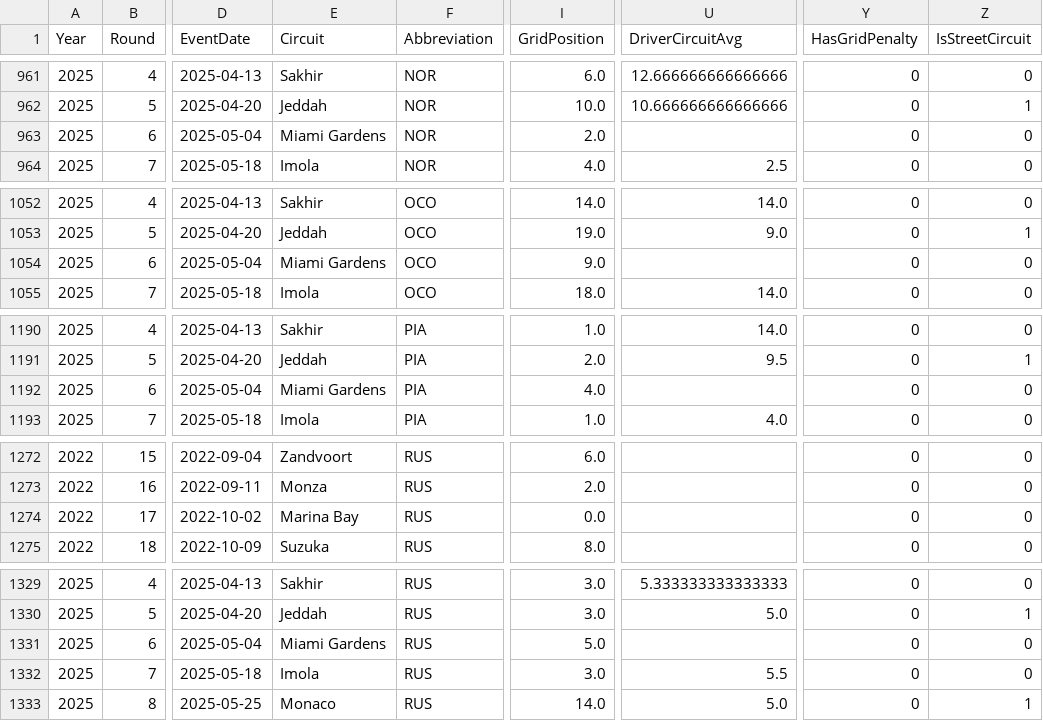
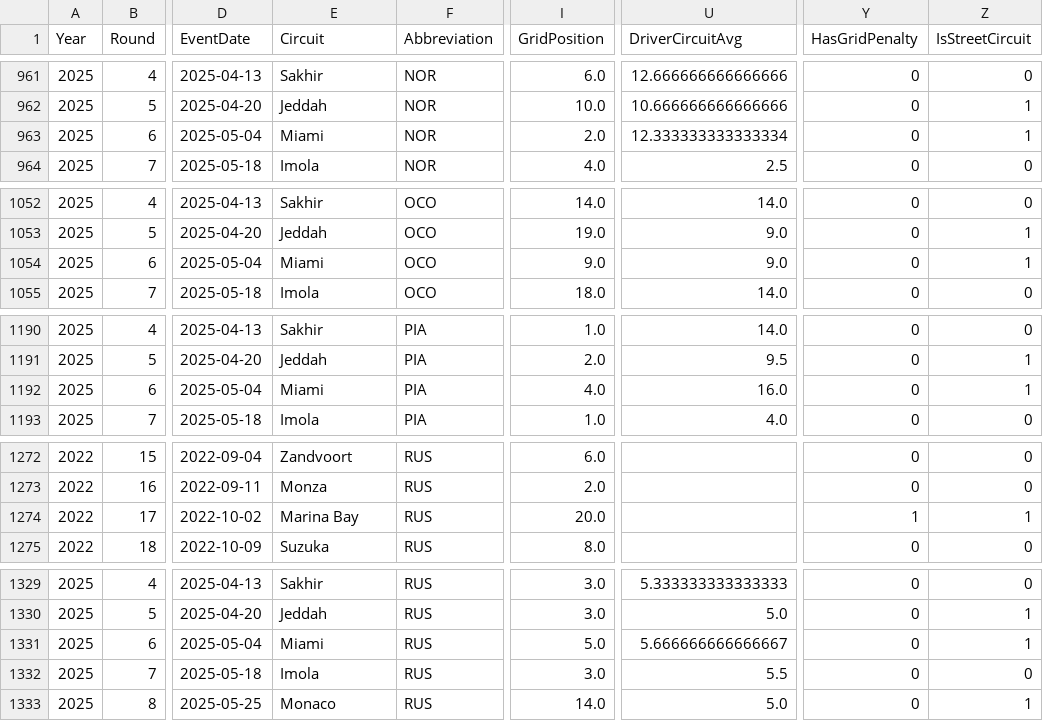
Before and after one commit to Om-Ravindra-Patil/F1-Race-Predictor, a CSV file: data/processed/features_2022_2025.csv, drawn as a sheet; only a part is shown, gaps mark what is left out; the diff covers the shown part only; the diff names each change by its address in the sheet, - before the commit and + after, or states it on an @@ line.

```diff
--- a/data/processed/features_2022_2025.csv
+++ b/data/processed/features_2022_2025.csv
-E963 (Circuit): Miami Gardens
+E963 (Circuit): Miami
-U963 (DriverCircuitAvg): (empty)
+U963 (DriverCircuitAvg): 12.333333333333334
-Z963 (IsStreetCircuit): 0
+Z963 (IsStreetCircuit): 1
-E1054 (Circuit): Miami Gardens
+E1054 (Circuit): Miami
-U1054 (DriverCircuitAvg): (empty)
+U1054 (DriverCircuitAvg): 9.0
-Z1054 (IsStreetCircuit): 0
+Z1054 (IsStreetCircuit): 1
-E1192 (Circuit): Miami Gardens
+E1192 (Circuit): Miami
-U1192 (DriverCircuitAvg): (empty)
+U1192 (DriverCircuitAvg): 16.0
-Z1192 (IsStreetCircuit): 0
+Z1192 (IsStreetCircuit): 1
-I1274 (GridPosition): 0.0
+I1274 (GridPosition): 20.0
-Y1274 (HasGridPenalty): 0
+Y1274 (HasGridPenalty): 1
-Z1274 (IsStreetCircuit): 0
+Z1274 (IsStreetCircuit): 1
-E1331 (Circuit): Miami Gardens
+E1331 (Circuit): Miami
-U1331 (DriverCircuitAvg): (empty)
+U1331 (DriverCircuitAvg): 5.666666666666667
-Z1331 (IsStreetCircuit): 0
+Z1331 (IsStreetCircuit): 1
```
Also changed, not shown: 147 edited cells elsewhere in this file, notebooks/comparison_2025.csv, 7 other files.
